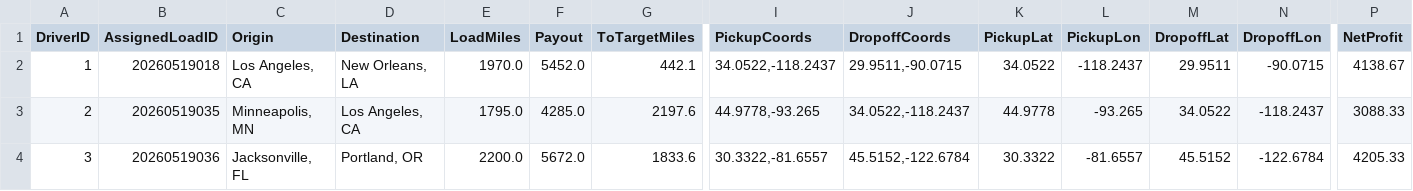
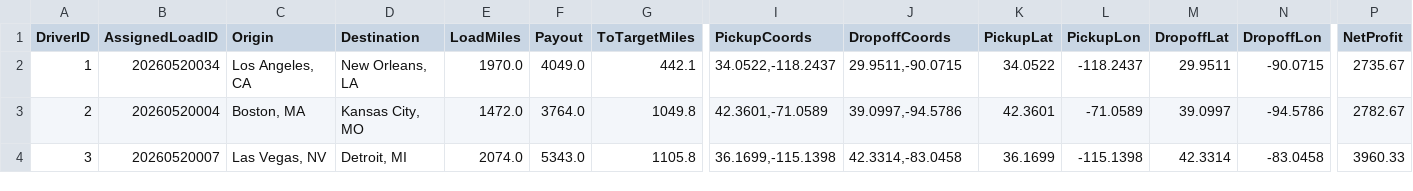
Before and after one commit to BryantPortfolio/truck-load-optimizer, a CSV file: latest_assignments.csv, drawn as a sheet; only a part is shown, gaps mark what is left out; the diff covers the shown part only; the diff names each change by its address in the sheet, - before the commit and + after, or states it on an @@ line.

```diff
--- a/latest_assignments.csv
+++ b/latest_assignments.csv
-B2 (AssignedLoadID): 20260519018
+B2 (AssignedLoadID): 20260520034
-F2 (Payout): 5452.0
+F2 (Payout): 4049.0
-P2 (NetProfit): 4138.67
+P2 (NetProfit): 2735.67
-B3 (AssignedLoadID): 20260519035
+B3 (AssignedLoadID): 20260520004
-C3 (Origin): Minneapolis, MN
+C3 (Origin): Boston, MA
-D3 (Destination): Los Angeles, CA
+D3 (Destination): Kansas City, MO
-E3 (LoadMiles): 1795.0
+E3 (LoadMiles): 1472.0
-F3 (Payout): 4285.0
+F3 (Payout): 3764.0
-G3 (ToTargetMiles): 2197.6
+G3 (ToTargetMiles): 1049.8
-I3 (PickupCoords): 44.9778,-93.265
+I3 (PickupCoords): 42.3601,-71.0589
-J3 (DropoffCoords): 34.0522,-118.2437
+J3 (DropoffCoords): 39.0997,-94.5786
-K3 (PickupLat): 44.9778
+K3 (PickupLat): 42.3601
-L3 (PickupLon): -93.265
+L3 (PickupLon): -71.0589
-M3 (DropoffLat): 34.0522
+M3 (DropoffLat): 39.0997
-N3 (DropoffLon): -118.2437
+N3 (DropoffLon): -94.5786
-P3 (NetProfit): 3088.33
+P3 (NetProfit): 2782.67
-B4 (AssignedLoadID): 20260519036
+B4 (AssignedLoadID): 20260520007
-C4 (Origin): Jacksonville, FL
+C4 (Origin): Las Vegas, NV
-D4 (Destination): Portland, OR
+D4 (Destination): Detroit, MI
-E4 (LoadMiles): 2200.0
+E4 (LoadMiles): 2074.0
-F4 (Payout): 5672.0
+F4 (Payout): 5343.0
-G4 (ToTargetMiles): 1833.6
+G4 (ToTargetMiles): 1105.8
-I4 (PickupCoords): 30.3322,-81.6557
+I4 (PickupCoords): 36.1699,-115.1398
-J4 (DropoffCoords): 45.5152,-122.6784
+J4 (DropoffCoords): 42.3314,-83.0458
-K4 (PickupLat): 30.3322
+K4 (PickupLat): 36.1699
-L4 (PickupLon): -81.6557
+L4 (PickupLon): -115.1398
-M4 (DropoffLat): 45.5152
+M4 (DropoffLat): 42.3314
-N4 (DropoffLon): -122.6784
+N4 (DropoffLon): -83.0458
-P4 (NetProfit): 4205.33
+P4 (NetProfit): 3960.33
```
Also changed, not shown: 44 edited cells elsewhere in this file.
